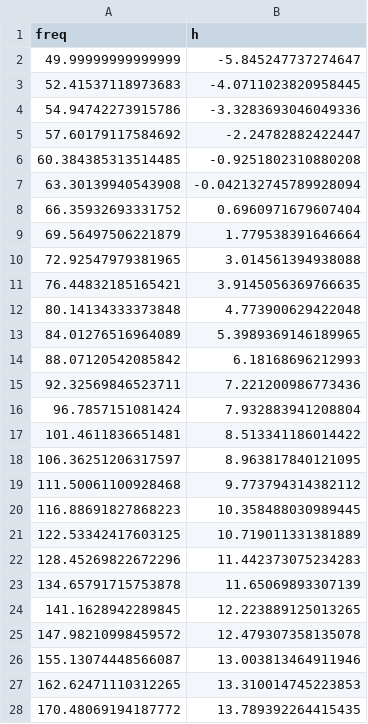
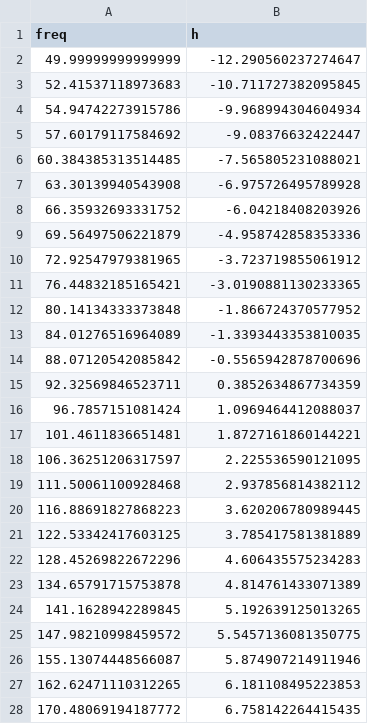
Before and after one commit to mrkrd/cochlea, a CSV file: cochlea/asr/matlab_auditory_periphery.csv, drawn as a sheet; only a part is shown; the diff covers the shown part only.

Commit message:
fix asr MAP thresholds

```diff
--- a/cochlea/asr/matlab_auditory_periphery.csv
+++ b/cochlea/asr/matlab_auditory_periphery.csv
@@ -1,28 +1,28 @@
 freq,h
-49.99999999999999,-5.845247737274647
-52.41537118973683,-4.0711023820958445
-54.94742273915786,-3.3283693046049336
-57.60179117584692,-2.24782882422447
-60.384385313514485,-0.9251802310880208
-63.30139940543908,-0.042132745789928094
-66.35932693331752,0.6960971679607404
-69.56497506221879,1.779538391646664
-72.92547979381965,3.014561394938088
-76.44832185165421,3.9145056369766635
-80.14134333373848,4.773900629422048
-84.01276516964089,5.3989369146189965
-88.07120542085842,6.18168696212993
-92.32569846523711,7.221200986773436
-96.7857151081424,7.932883941208804
-101.4611836651481,8.513341186014422
-106.36251206317597,8.963817840121095
-111.50061100928468,9.773794314382112
-116.88691827868223,10.358488030989445
-122.53342417603125,10.719011331381889
-128.45269822672296,11.442373075234283
-134.65791715753878,11.65069893307139
-141.1628942289845,12.223889125013265
-147.98210998459572,12.479307358135078
-155.13074448566087,13.003813464911946
-162.62471110312265,13.310014745223853
-170.48069194187772,13.789392264415435
+49.99999999999999,-12.290560237274647
+52.41537118973683,-10.711727382095845
+54.94742273915786,-9.968994304604934
+57.60179117584692,-9.08376632422447
+60.384385313514485,-7.565805231088021
+63.30139940543908,-6.975726495789928
+66.35932693331752,-6.04218408203926
+69.56497506221879,-4.958742858353336
+72.92547979381965,-3.723719855061912
+76.44832185165421,-3.0190881130233365
+80.14134333373848,-1.866724370577952
+84.01276516964089,-1.3393443353810035
+88.07120542085842,-0.5565942878700696
+92.32569846523711,0.3852634867734359
+96.7857151081424,1.0969464412088037
+101.4611836651481,1.8727161860144221
+106.36251206317597,2.225536590121095
+111.50061100928468,2.937856814382112
+116.88691827868223,3.620206780989445
+122.53342417603125,3.785417581381889
+128.45269822672296,4.606435575234283
+134.65791715753878,4.814761433071389
+141.1628942289845,5.192639125013265
+147.98210998459572,5.5457136081350775
+155.13074448566087,5.874907214911946
+162.62471110312265,6.181108495223853
+170.48069194187772,6.758142264415435
```
Also changed, not shown: 101 edited cells elsewhere in this file.
